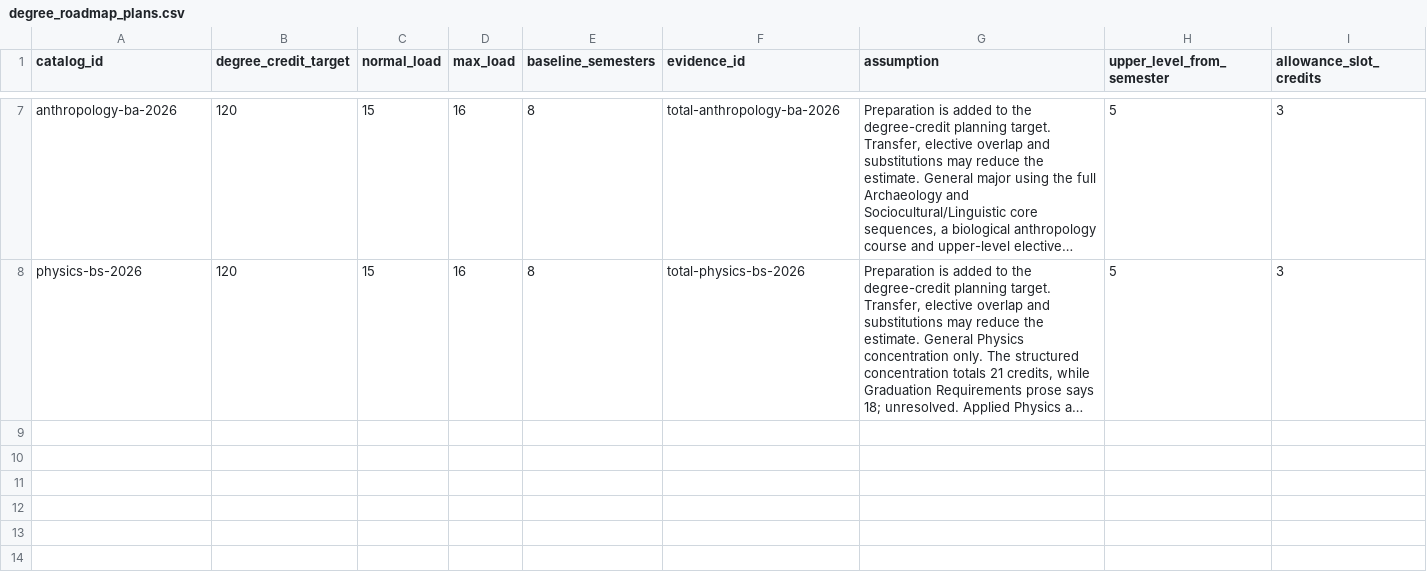
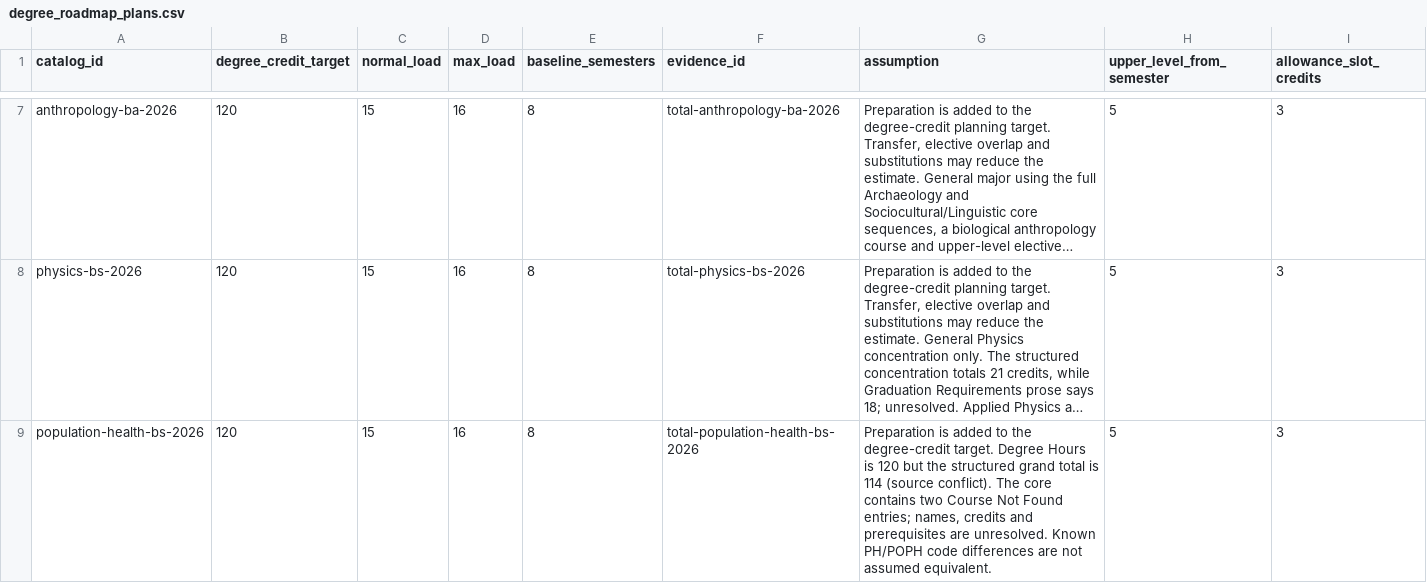
Before and after one commit to cedar-collective/cedar, a CSV file: institution/unm/degree_roadmap_plans.csv, drawn as a sheet; only a part is shown, gaps mark what is left out; long unchanged cells end in …; rows hold the shown columns only; the diff covers the shown part only; the diff names each change by its address in the sheet, - before the commit and + after, or states it on an @@ line.

```diff
--- a/institution/unm/degree_roadmap_plans.csv
+++ b/institution/unm/degree_roadmap_plans.csv
+row 9: population-health-bs-2026 | 120 | 15 | 16 | 8 | total-population-health-bs-2026 | Preparation is added to the degree-credit target. Degree Hours is 120 but the structured grand total is 114 (source conflict). The core contains two Course Not Found entries; names, credits and prerequisites are unresolved. Known PH/POPH code differences are not assumed equivalent. | 5 | 3
```
Also changed, not shown: 3 added rows elsewhere in this file, institution/unm/degree_catalogs.csv, institution/unm/degree_roadmap_courses.csv, 47 other files.
